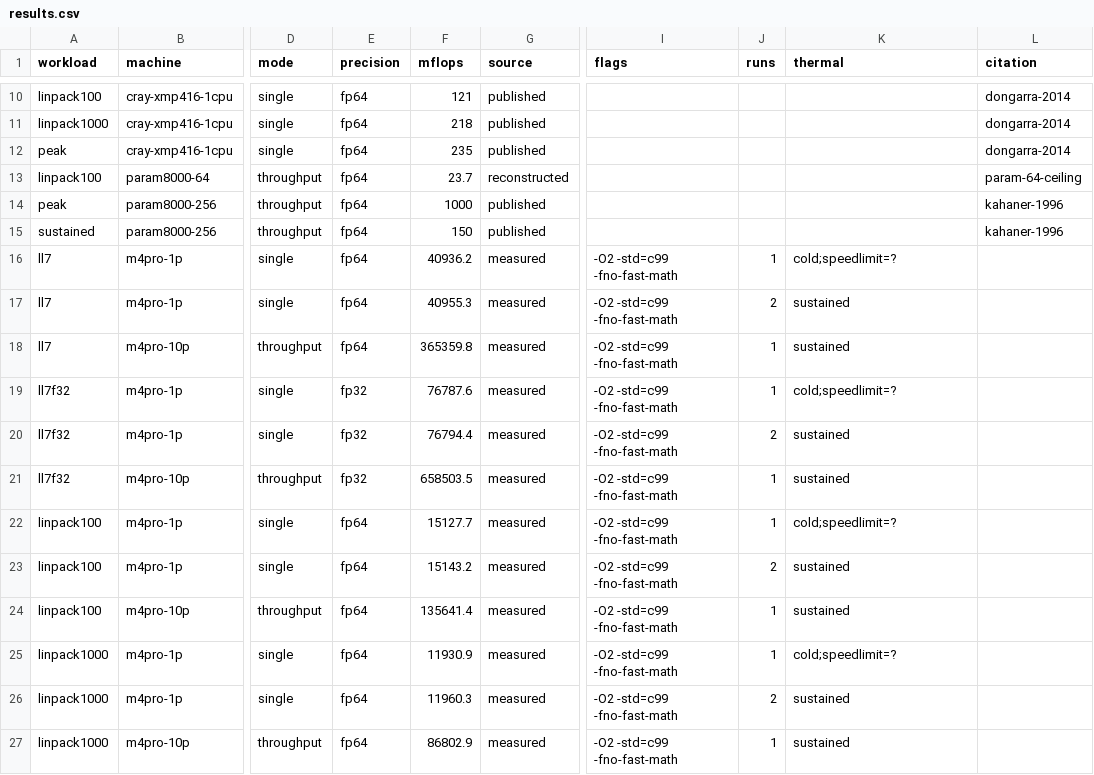
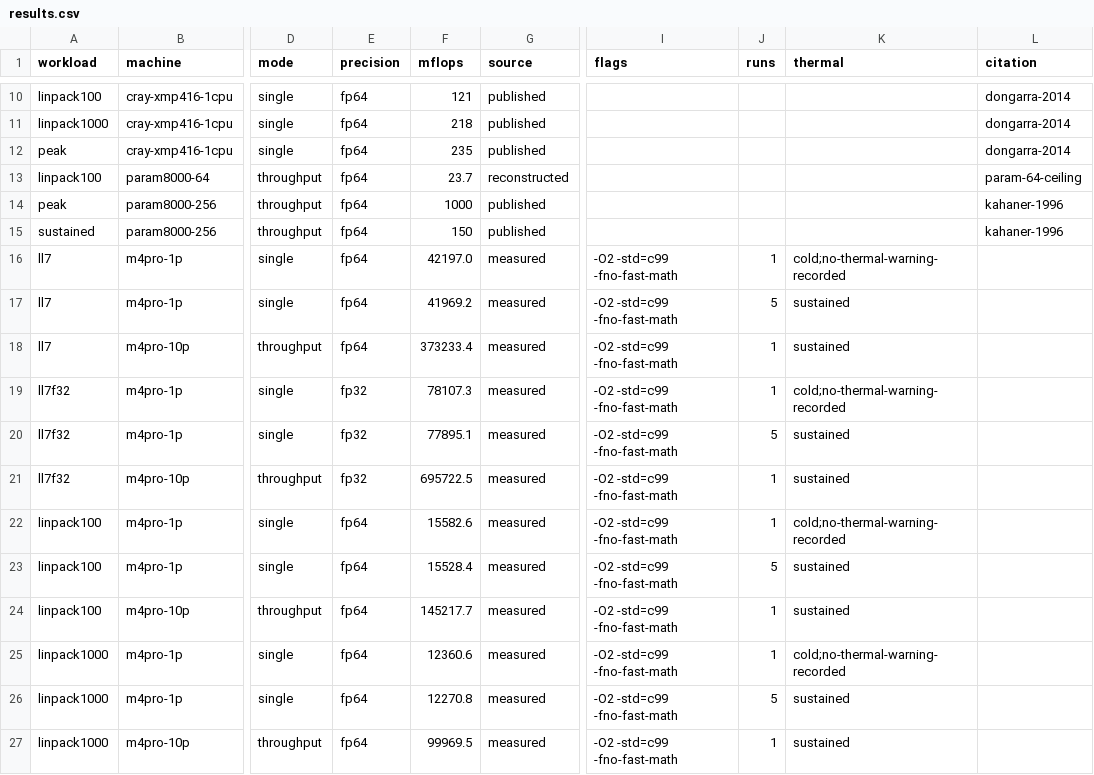
Before and after one commit to NakliTechie/param, a CSV file: site/data/results.csv, drawn as a sheet; only a part is shown, gaps mark what is left out; the diff names each change by its address in the sheet, - before the commit and + after, or states it on an @@ line.

```diff
--- a/site/data/results.csv
+++ b/site/data/results.csv
-F16 (mflops): 40936.2
+F16 (mflops): 42197.0
-K16 (thermal): cold;speedlimit=?
+K16 (thermal): cold;no-thermal-warning-recorded
-F17 (mflops): 40955.3
+F17 (mflops): 41969.2
-J17 (runs): 2
+J17 (runs): 5
-F18 (mflops): 365359.8
+F18 (mflops): 373233.4
-F19 (mflops): 76787.6
+F19 (mflops): 78107.3
-K19 (thermal): cold;speedlimit=?
+K19 (thermal): cold;no-thermal-warning-recorded
-F20 (mflops): 76794.4
+F20 (mflops): 77895.1
-J20 (runs): 2
+J20 (runs): 5
-F21 (mflops): 658503.5
+F21 (mflops): 695722.5
-F22 (mflops): 15127.7
+F22 (mflops): 15582.6
-K22 (thermal): cold;speedlimit=?
+K22 (thermal): cold;no-thermal-warning-recorded
-F23 (mflops): 15143.2
+F23 (mflops): 15528.4
-J23 (runs): 2
+J23 (runs): 5
-F24 (mflops): 135641.4
+F24 (mflops): 145217.7
-F25 (mflops): 11930.9
+F25 (mflops): 12360.6
-K25 (thermal): cold;speedlimit=?
+K25 (thermal): cold;no-thermal-warning-recorded
-F26 (mflops): 11960.3
+F26 (mflops): 12270.8
-J26 (runs): 2
+J26 (runs): 5
-F27 (mflops): 86802.9
+F27 (mflops): 99969.5
```
Also changed, not shown: 2 other files.
